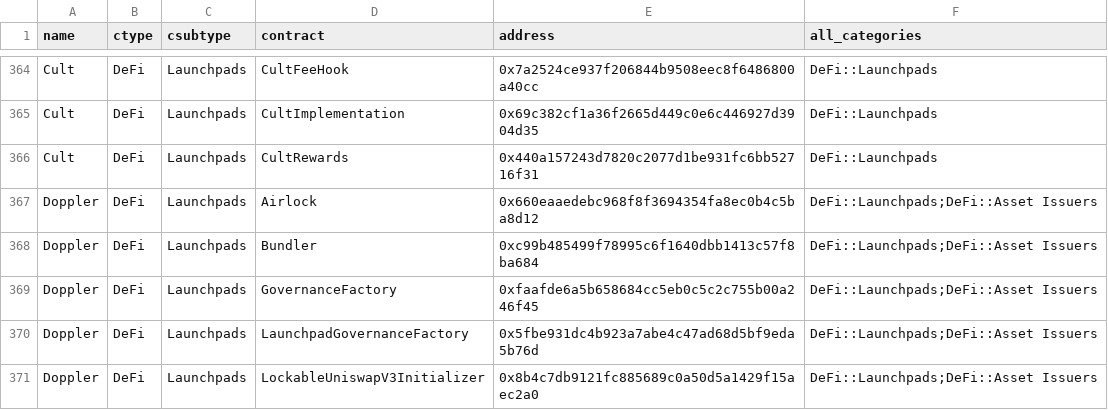
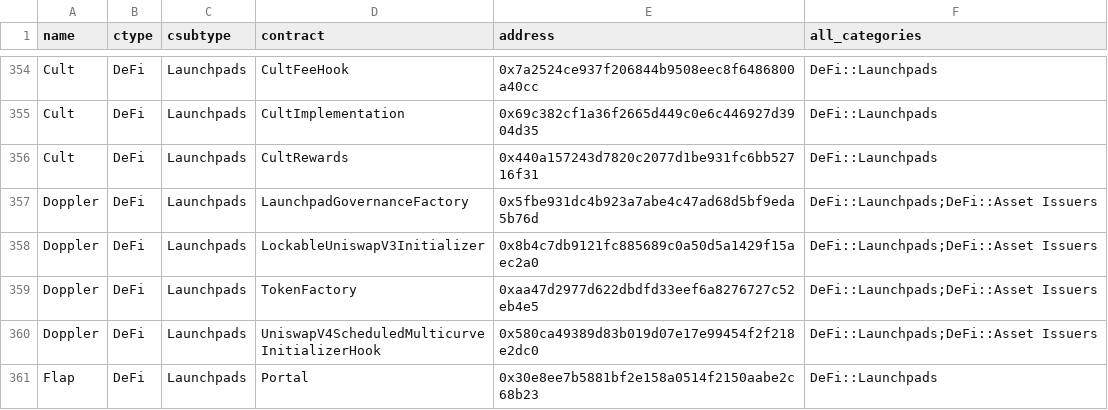
Before and after one commit to monad-crypto/protocols, a CSV file: protocols-mainnet.csv, drawn as a sheet; only a part is shown, gaps mark what is left out; the shorter side is filled out with more unchanged rows; the diff covers the shown part only; the diff names each change by its address in the sheet, - before the commit and + after, or states it on an @@ line.

```diff
--- a/protocols-mainnet.csv
+++ b/protocols-mainnet.csv
-row 367: Doppler | DeFi | Launchpads | Airlock | 0x660eaaedebc968f8f3694354fa8ec0b4c5ba8d12 | DeFi::Launchpads;DeFi::Asset Issuers
-row 368: Doppler | DeFi | Launchpads | Bundler | 0xc99b485499f78995c6f1640dbb1413c57f8ba684 | DeFi::Launchpads;DeFi::Asset Issuers
-row 369: Doppler | DeFi | Launchpads | GovernanceFactory | 0xfaafde6a5b658684cc5eb0c5c2c755b00a246f45 | DeFi::Launchpads;DeFi::Asset Issuers
```
Also changed, not shown: 19 removed rows elsewhere in this file, protocols-testnet.csv.
